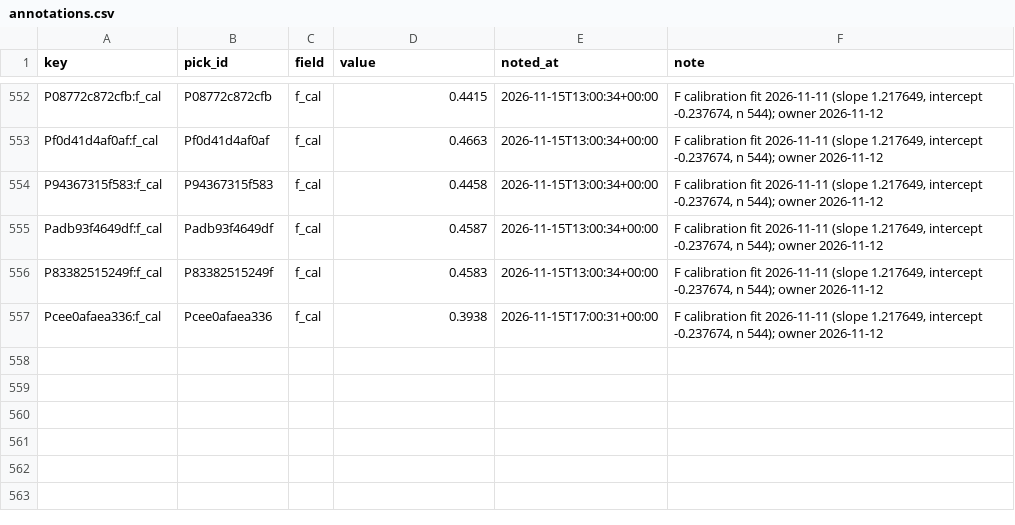
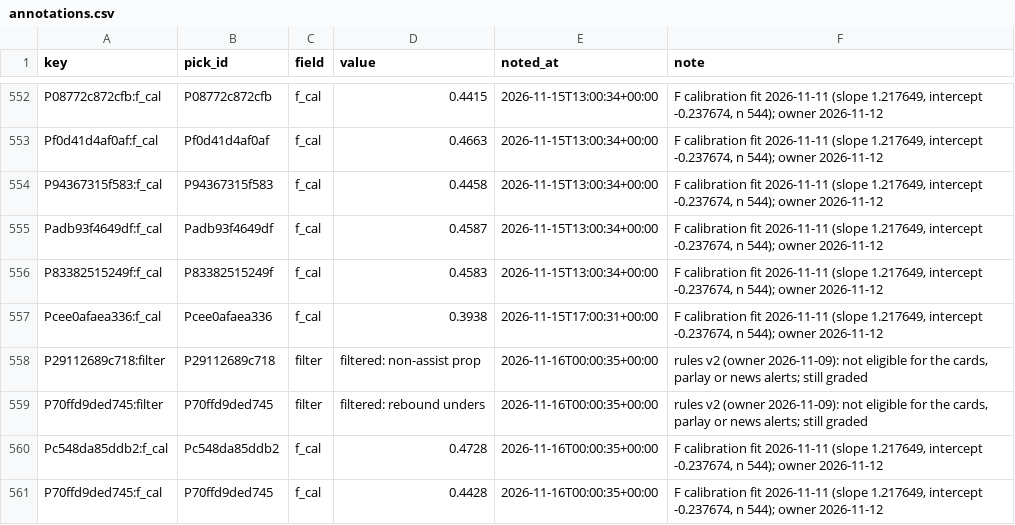
Before and after one commit to PirateKingInc/test-m11, a CSV file: ledger/annotations.csv, drawn as a sheet; only a part is shown, gaps mark what is left out.

```diff
--- a/ledger/annotations.csv
+++ b/ledger/annotations.csv
@@ -557 +557,5 @@ P83382515249f:f_cal,P83382515249f,f_cal,0.4583,2026-11-15T13:00:34+00:00,"F cali
 Pcee0afaea336:f_cal,Pcee0afaea336,f_cal,0.3938,2026-11-15T17:00:31+00:00,"F calibration fit 2026-11-11 (slope 1.217649, intercept -0.237674, n 544); owner 2026-11-12"
+P29112689c718:filter,P29112689c718,filter,filtered: non-assist prop,2026-11-16T00:00:35+00:00,"rules v2 (owner 2026-11-09): not eligible for the cards, parlay or news alerts; still graded"
+P70ffd9ded745:filter,P70ffd9ded745,filter,filtered: rebound unders,2026-11-16T00:00:35+00:00,"rules v2 (owner 2026-11-09): not eligible for the cards, parlay or news alerts; still graded"
+Pc548da85ddb2:f_cal,Pc548da85ddb2,f_cal,0.4728,2026-11-16T00:00:35+00:00,"F calibration fit 2026-11-11 (slope 1.217649, intercept -0.237674, n 544); owner 2026-11-12"
+P70ffd9ded745:f_cal,P70ffd9ded745,f_cal,0.4428,2026-11-16T00:00:35+00:00,"F calibration fit 2026-11-11 (slope 1.217649, intercept -0.237674, n 544); owner 2026-11-12"
```
Also changed, not shown: ledger/action_adds.csv, ledger/picks.csv, 5 other files.
